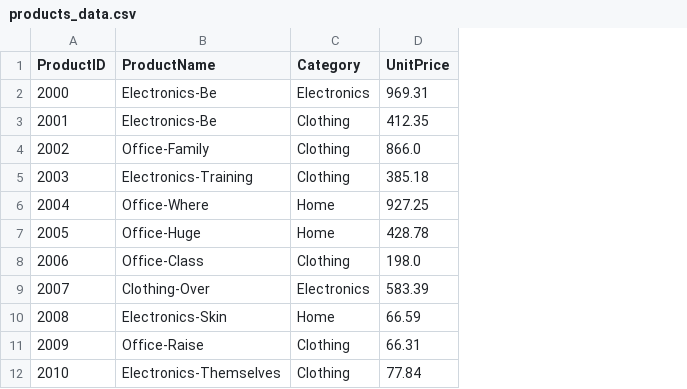
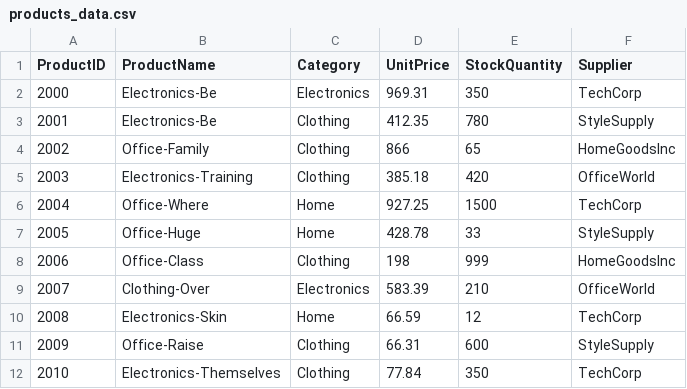
Before and after one commit to katehuntsman/smart-store-huntsman, a CSV file: data/raw/products_data.csv, drawn as a sheet; only a part is shown; the diff names each change by its address in the sheet, - before the commit and + after, or states it on an @@ line.

Commit message:
updated csv data

```diff
--- a/data/raw/products_data.csv
+++ b/data/raw/products_data.csv
+column E (StockQuantity), rows 2-12: 350 | 780 | 65 | 420 | 1500 | 33 | 999 | 210 | 12 | 600 | 350
+column F (Supplier), rows 2-12: TechCorp | StyleSupply | HomeGoodsInc | OfficeWorld | TechCorp | StyleSupply | HomeGoodsInc | OfficeWorld | TechCorp | StyleSupply | TechCorp
-D4 (UnitPrice): 866.0
+D4 (UnitPrice): 866
-D8 (UnitPrice): 198.0
+D8 (UnitPrice): 198
```
Also changed, not shown: data/raw/customers_data.csv, 2 other files.
